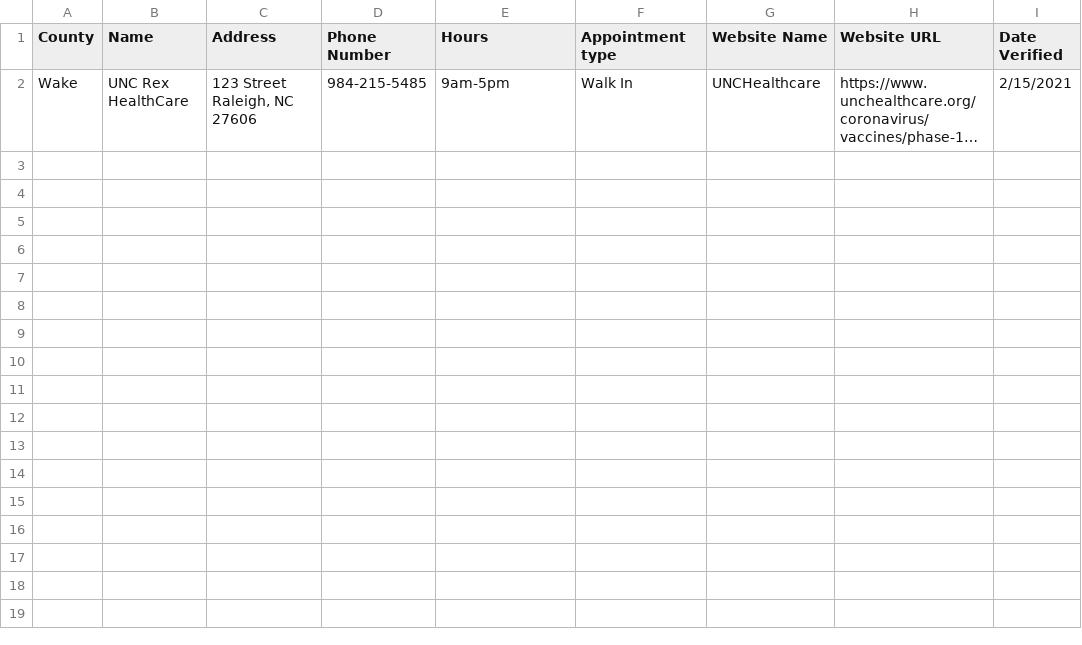
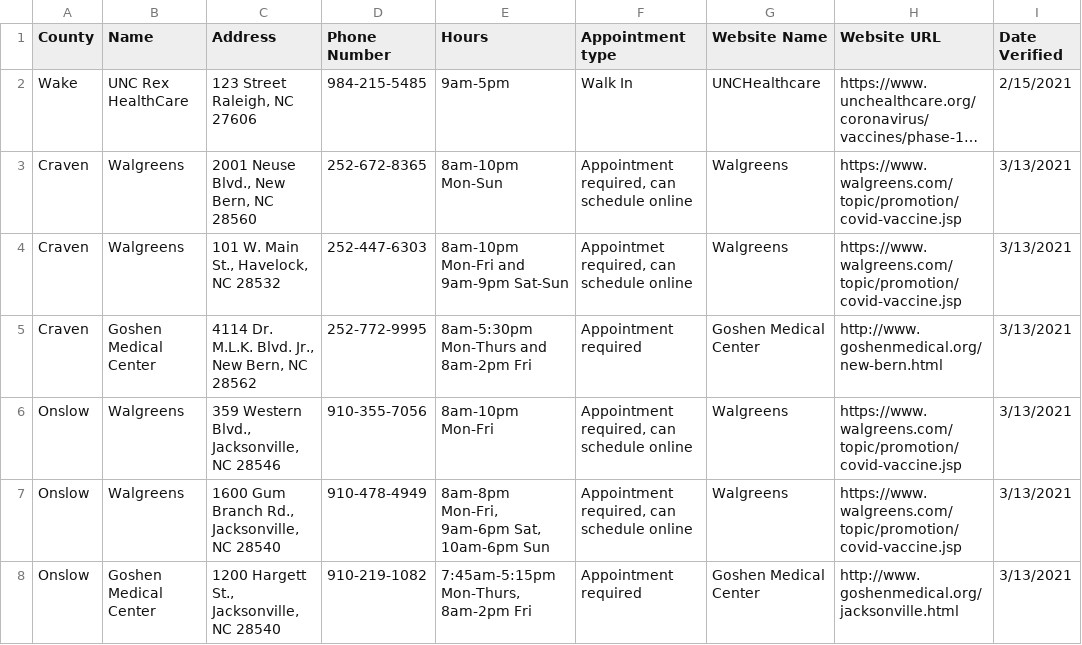
Before and after one commit to electricgull/findmyvaxnc, a CSV file: findmyvaxnc/docs/locations.csv, drawn as a sheet; long unchanged cells end in …; the diff names each change by its address in the sheet, - before the commit and + after, or states it on an @@ line.

```diff
--- a/findmyvaxnc/docs/locations.csv
+++ b/findmyvaxnc/docs/locations.csv
+row 3: Craven | Walgreens | 2001 Neuse Blvd., New Bern, NC 28560 | 252-672-8365 | 8am-10pm Mon-Sun | Appointment required, can schedule online | Walgreens | https://www.walgreens.com/topic/promotion/covid-vaccine.jsp | 3/13/2021
+row 4: Craven | Walgreens | 101 W. Main St., Havelock, NC 28532 | 252-447-6303 | 8am-10pm Mon-Fri and 9am-9pm Sat-Sun | Appointmet required, can schedule online | Walgreens | https://www.walgreens.com/topic/promotion/covid-vaccine.jsp | 3/13/2021
+row 5: Craven | Goshen Medical Center | 4114 Dr. M.L.K. Blvd. Jr., New Bern, NC 28562 | 252-772-9995 | 8am-5:30pm Mon-Thurs and 8am-2pm Fri | Appointment required | Goshen Medical Center | http://www.goshenmedical.org/new-bern.html | 3/13/2021
+row 6: Onslow | Walgreens | 359 Western Blvd., Jacksonville, NC 28546 | 910-355-7056 | 8am-10pm Mon-Fri | Appointment required, can schedule online | Walgreens | https://www.walgreens.com/topic/promotion/covid-vaccine.jsp | 3/13/2021
+row 7: Onslow | Walgreens | 1600 Gum Branch Rd., Jacksonville, NC 28540 | 910-478-4949 | 8am-8pm Mon-Fri, 9am-6pm Sat, 10am-6pm Sun | Appointment required, can schedule online | Walgreens | https://www.walgreens.com/topic/promotion/covid-vaccine.jsp | 3/13/2021
+row 8: Onslow | Goshen Medical Center | 1200 Hargett St., Jacksonville, NC 28540 | 910-219-1082 | 7:45am-5:15pm Mon-Thurs, 8am-2pm Fri | Appointment required | Goshen Medical Center | http://www.goshenmedical.org/jacksonville.html | 3/13/2021
```
Also changed, not shown: findmyvaxnc/docs/testing.csv, 1 other file.
